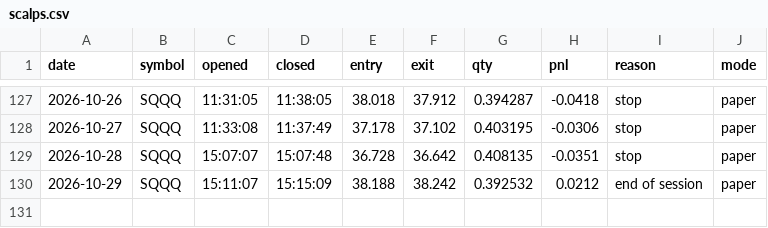
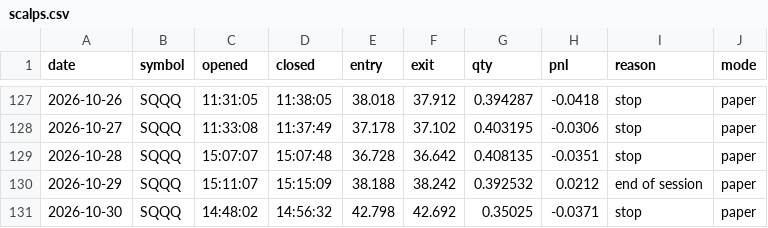
Before and after one commit to samjayf26-prog/investor-bot, a CSV file: ledger/scalps.csv, drawn as a sheet; only a part is shown, gaps mark what is left out; the diff names each change by its address in the sheet, - before the commit and + after, or states it on an @@ line.

Commit message:
scalps 2026-10-30T19:15Z

```diff
--- a/ledger/scalps.csv
+++ b/ledger/scalps.csv
+row 131: 2026-10-30 | SQQQ | 14:48:02 | 14:56:32 | 42.798 | 42.692 | 0.35025 | -0.0371 | stop | paper
```
